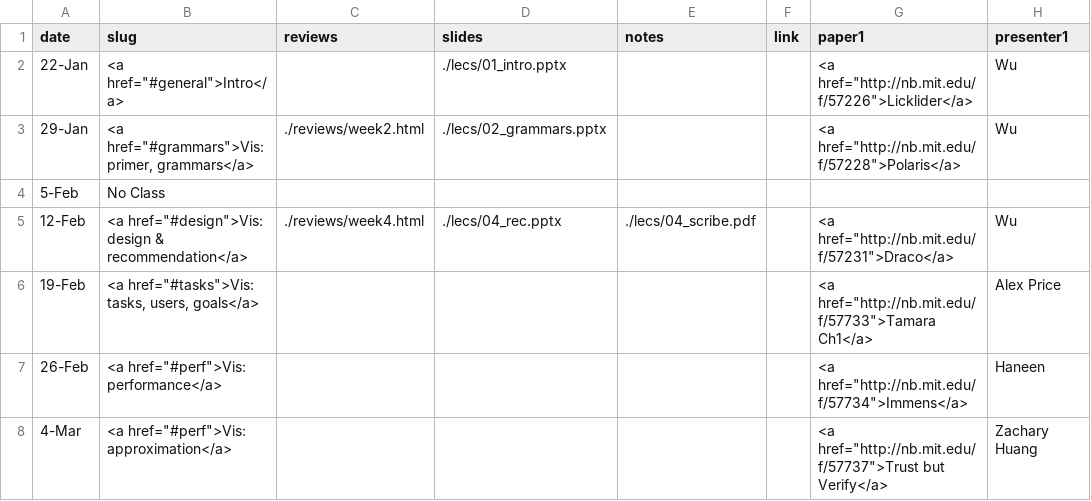
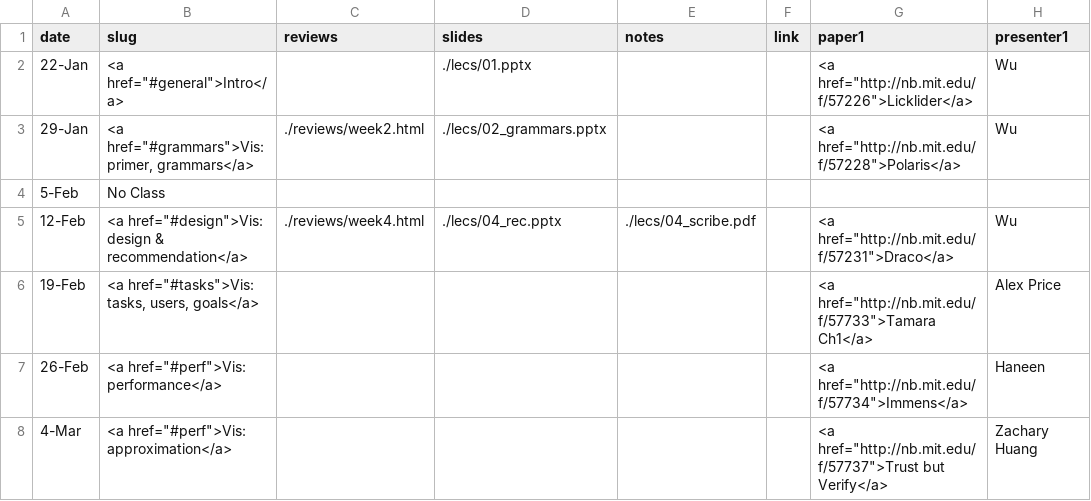
Before and after one commit to columbiaviz/columbiaviz.github.io, a CSV file: _data/sched_2020s_w6998.csv, drawn as a sheet; only a part is shown; the diff names each change by its address in the sheet, - before the commit and + after, or states it on an @@ line.

Commit message:
Update sched_2020s_w6998.csv

```diff
--- a/_data/sched_2020s_w6998.csv
+++ b/_data/sched_2020s_w6998.csv
-D2 (slides): ./lecs/01_intro.pptx
+D2 (slides): ./lecs/01.pptx
```
